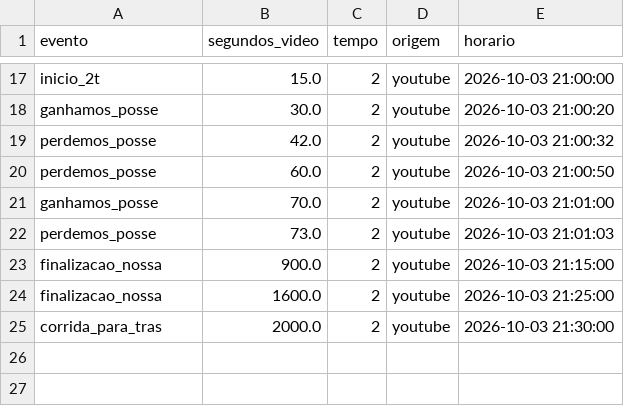
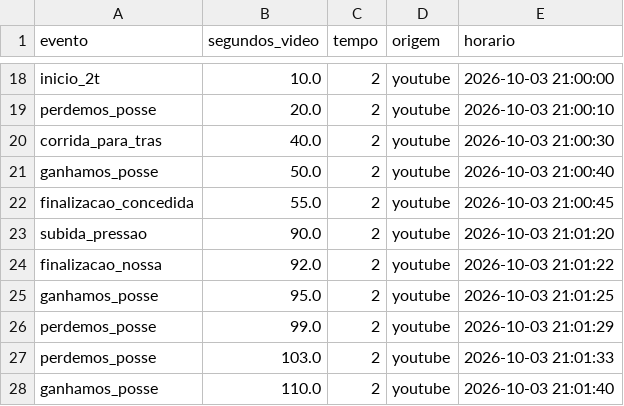
Before and after one commit to Gabrielvm2004/testclaude, a CSV file: scout/exemplo/2026-10-03_Profissional_Santa Cruz_Casa.csv, drawn as a sheet; only a part is shown, gaps mark what is left out; removed rows and columns are numbered as before the commit, all else as after; the diff covers the shown part only; the diff names each change by its address in the sheet, - before the commit and + after, or states it on an @@ line.

```diff
--- a/scout/exemplo/2026-10-03_Profissional_Santa Cruz_Casa.csv
+++ b/scout/exemplo/2026-10-03_Profissional_Santa Cruz_Casa.csv
-B18 (segundos_video): 15.0
+B18 (segundos_video): 10.0
-row 18: ganhamos_posse | 30.0 | 2 | youtube | 2026-10-03 21:00:20
-B19 (segundos_video): 42.0
+B19 (segundos_video): 20.0
-E19 (horario): 2026-10-03 21:00:32
+E19 (horario): 2026-10-03 21:00:10
-A20 (evento): perdemos_posse
+A20 (evento): corrida_para_tras
-B20 (segundos_video): 60.0
+B20 (segundos_video): 40.0
-E20 (horario): 2026-10-03 21:00:50
+E20 (horario): 2026-10-03 21:00:30
-B21 (segundos_video): 70.0
+B21 (segundos_video): 50.0
-E21 (horario): 2026-10-03 21:01:00
+E21 (horario): 2026-10-03 21:00:40
+row 22: finalizacao_concedida | 55.0 | 2 | youtube | 2026-10-03 21:00:45
-A23 (evento): perdemos_posse
+A23 (evento): subida_pressao
-B23 (segundos_video): 73.0
+B23 (segundos_video): 90.0
-E23 (horario): 2026-10-03 21:01:03
+E23 (horario): 2026-10-03 21:01:20
-B24 (segundos_video): 900.0
+B24 (segundos_video): 92.0
-E24 (horario): 2026-10-03 21:15:00
+E24 (horario): 2026-10-03 21:01:22
-A25 (evento): finalizacao_nossa
+A25 (evento): ganhamos_posse
-B25 (segundos_video): 1600.0
+B25 (segundos_video): 95.0
-E25 (horario): 2026-10-03 21:25:00
+E25 (horario): 2026-10-03 21:01:25
+row 26: perdemos_posse | 99.0 | 2 | youtube | 2026-10-03 21:01:29
-A27 (evento): corrida_para_tras
+A27 (evento): perdemos_posse
-B27 (segundos_video): 2000.0
+B27 (segundos_video): 103.0
-E27 (horario): 2026-10-03 21:30:00
+E27 (horario): 2026-10-03 21:01:33
+row 28: ganhamos_posse | 110.0 | 2 | youtube | 2026-10-03 21:01:40
```
Also changed, not shown: 4 added rows, 3 removed rows and 25 edited cells elsewhere in this file, 10 other files.
